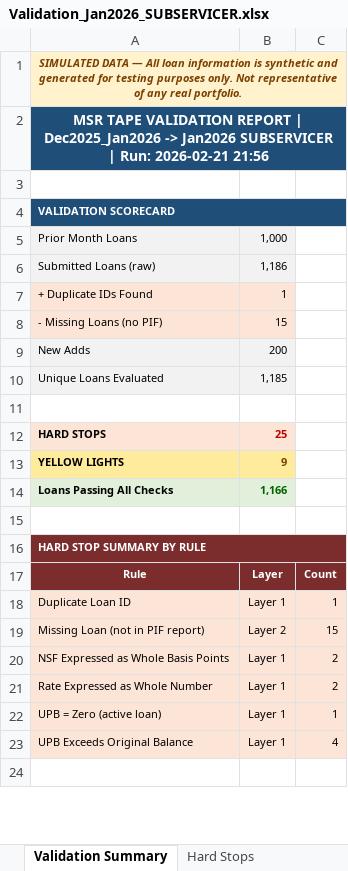
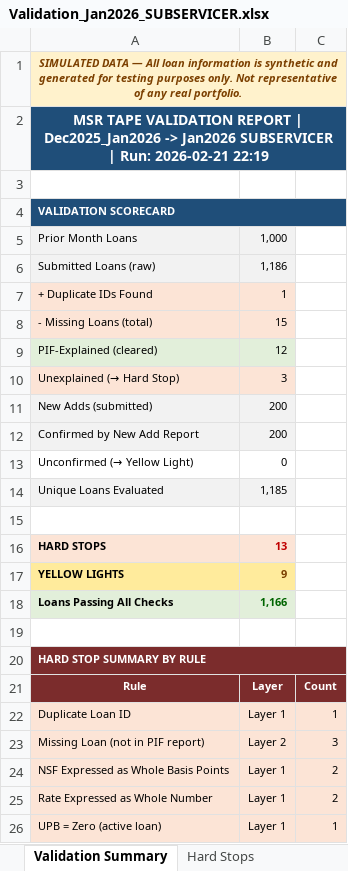
Before and after one commit to LarkinOhern/msr-simulation, an Excel workbook: Validation_Jan2026_SUBSERVICER.xlsx, sheet Validation Summary, drawn as a sheet; only a part is shown; the shorter side is filled out with more unchanged rows; values as stored, in another font and other column widths than the file's, no borders; addresses are those after the commit; the diff names each change by its address in the sheet, - before the commit and + after, or states it on an @@ line.

```diff
--- a/Validation_Jan2026_SUBSERVICER.xlsx (sheet Validation Summary)
+++ b/Validation_Jan2026_SUBSERVICER.xlsx (sheet Validation Summary)
-A2: …Run: 2026-02-21 21:56
+A2: …Run: 2026-02-21 22:19
-A8: - Missing Loans (no PIF)
+A8: - Missing Loans (total)
+row 9: PIF-Explained (cleared) | 12
+row 10: Unexplained (→ Hard Stop) | 3
-A11: New Adds
+A11: New Adds (submitted)
+row 12: Confirmed by New Add Report | 200
+row 13: Unconfirmed (→ Yellow Light) | 0
-B16: 25
+B16: 13
-C23: 15
+C23: 3
```
Also changed, not shown: sheet Hard Stops, sheet Missing Loans, sheet Yellow Lights, MSR_Sample_Tape_Dec2025_Jan2026.xlsx, Recon_Capitalization_Dec2025_Jan2026.xlsx, 9 other files.
